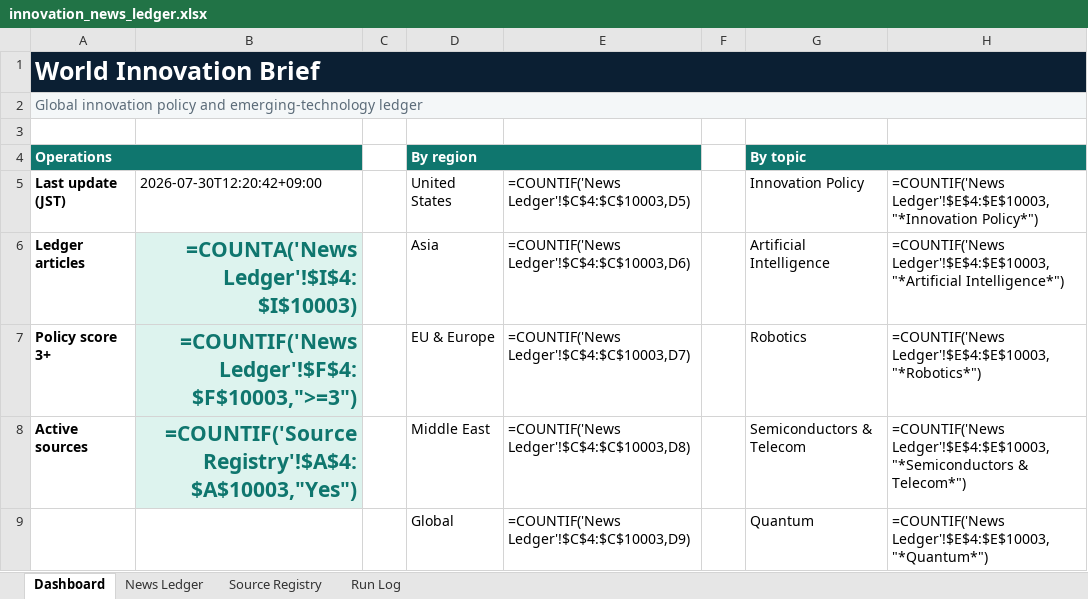
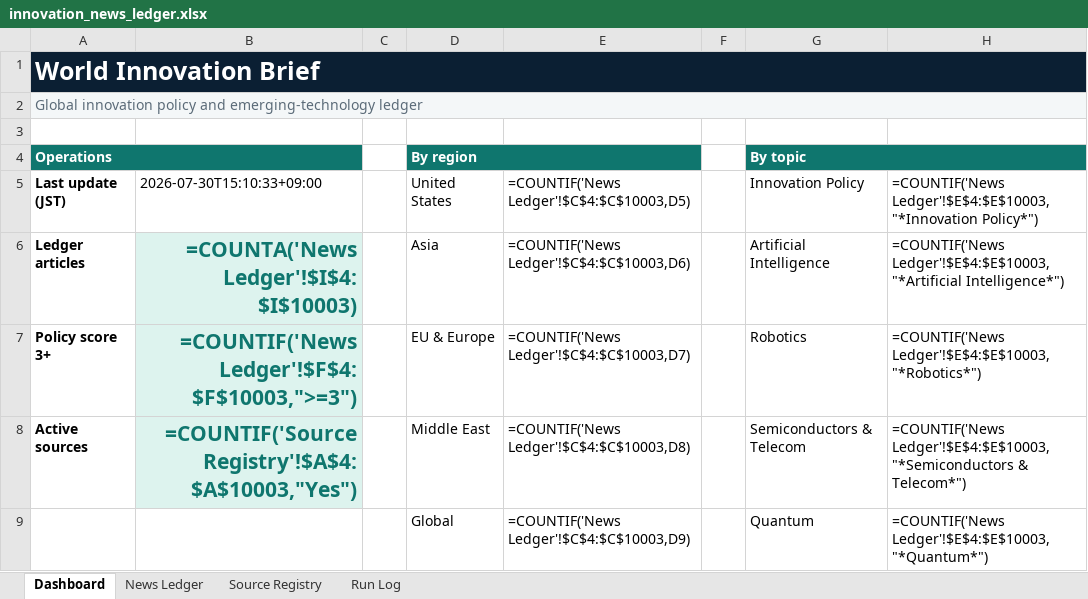
Before and after one commit to yagiharuka/innovation-news, an Excel workbook: docs/innovation_news_ledger.xlsx, sheet Dashboard, drawn as a sheet; only a part is shown; values as stored, in another font and other column widths than the file's, no borders; formulas without a stored value are shown as written; the diff names each change by its address in the sheet, - before the commit and + after, or states it on an @@ line.

```diff
--- a/docs/innovation_news_ledger.xlsx (sheet Dashboard)
+++ b/docs/innovation_news_ledger.xlsx (sheet Dashboard)
-B5: 2026-07-30T12:20:42+09:00
+B5: 2026-07-30T15:10:33+09:00
```
Also changed, not shown: sheet Run Log, 5 other files.
